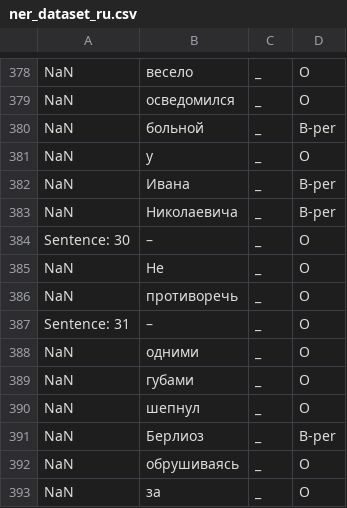
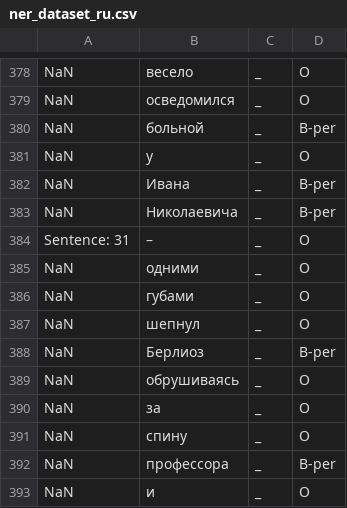
Before and after one commit to MrPingvin/hello-world, a CSV file: images/ner_dataset_ru.csv, drawn as a sheet; only a part is shown, gaps mark what is left out; the shorter side is filled out with more unchanged rows; the diff names each change by its address in the sheet, - before the commit and + after, or states it on an @@ line.

Commit message:
Update ner_dataset_ru.csv

```diff
--- a/images/ner_dataset_ru.csv
+++ b/images/ner_dataset_ru.csv
-row 384: Sentence: 30 | – | _ | O
-row 385: NaN | Не | _ | O
-row 386: NaN | противоречь | _ | O
```
